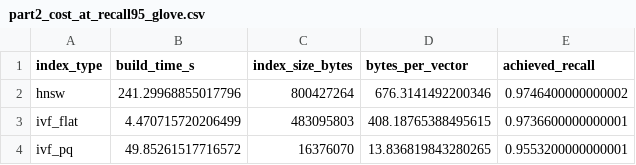
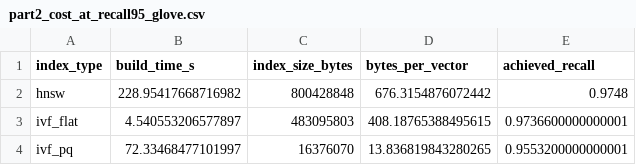
Before and after one commit to siddardhakumar2003/Information-Retrieval-Extraction, a CSV file: Assignment-3/results/figures/part2_cost_at_recall95_glove.csv, drawn as a sheet.

Commit message:
Part3 completed

```diff
--- a/Assignment-3/results/figures/part2_cost_at_recall95_glove.csv
+++ b/Assignment-3/results/figures/part2_cost_at_recall95_glove.csv
@@ -1,4 +1,4 @@
 index_type,build_time_s,index_size_bytes,bytes_per_vector,achieved_recall
-hnsw,241.29968855017796,800427264,676.3141492200346,0.9746400000000002
-ivf_flat,4.470715720206499,483095803,408.18765388495615,0.9736600000000001
-ivf_pq,49.85261517716572,16376070,13.836819843280265,0.9553200000000001
+hnsw,228.95417668716982,800428848,676.3154876072442,0.9748
+ivf_flat,4.540553206577897,483095803,408.18765388495615,0.9736600000000001
+ivf_pq,72.33468477101997,16376070,13.836819843280265,0.9553200000000001
```
Also changed, not shown: Assignment-3/results/figures/part2_cost_at_recall95_sift.csv, 13 other files.
